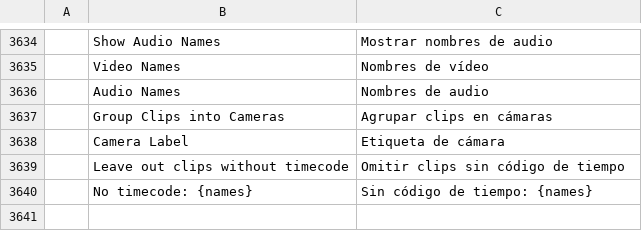
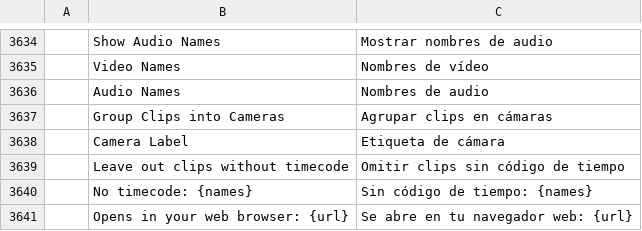
Before and after one commit to FredApps/filmcraft, a TSV file: crates/ui-egui/src/i18n/es.tsv, drawn as a sheet; only a part is shown, gaps mark what is left out; the diff names each change by its address in the sheet, - before the commit and + after, or states it on an @@ line.

```diff
--- a/crates/ui-egui/src/i18n/es.tsv
+++ b/crates/ui-egui/src/i18n/es.tsv
+row 3641:  | Opens in your web browser: {url} | Se abre en tu navegador web: {url}
```
Also changed, not shown: 13 other files.
